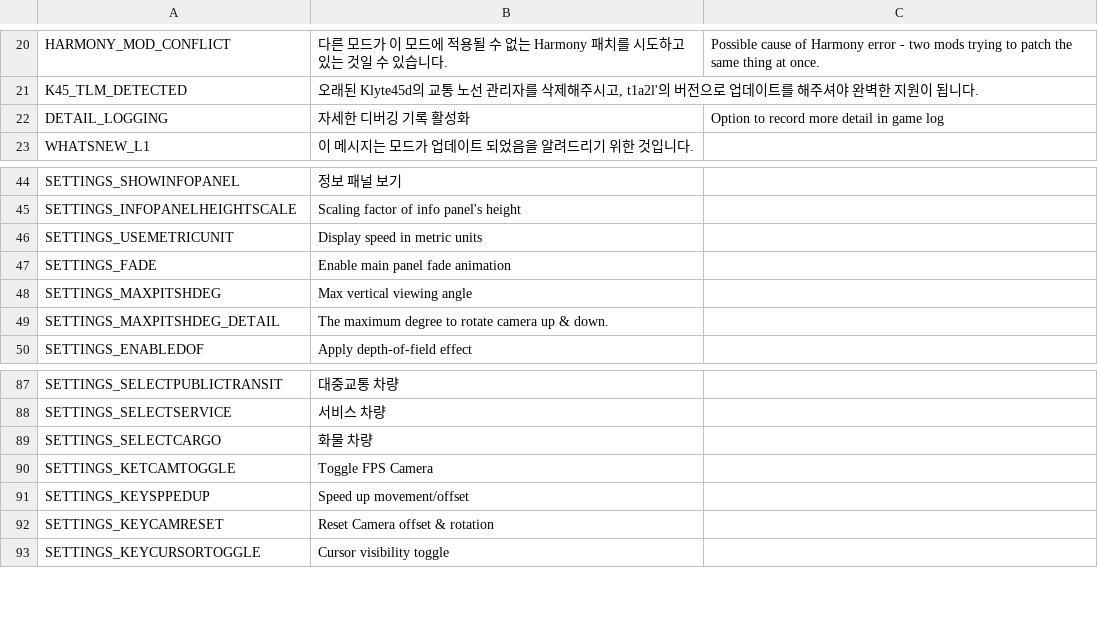
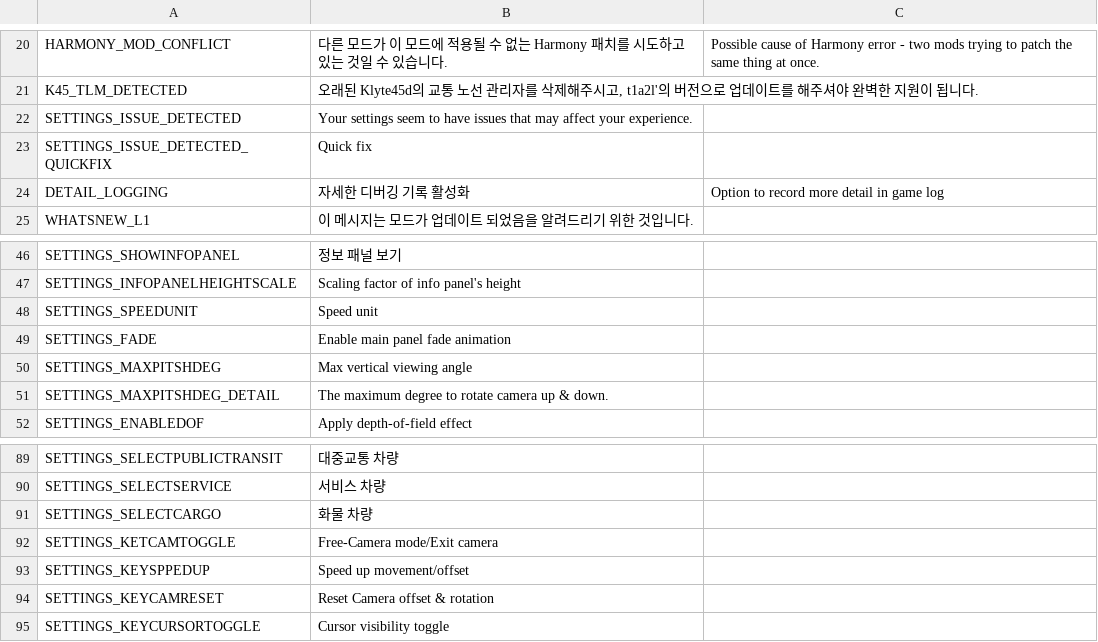
Before and after one commit to will258012/FPSCamera-Continued, a CSV file: FPSCamera/Translations/ko-KR.csv, drawn as a sheet; only a part is shown, gaps mark what is left out.

Commit message:
New translations en-en.csv (Korean)

```diff
--- a/FPSCamera/Translations/ko-KR.csv
+++ b/FPSCamera/Translations/ko-KR.csv
@@ -21,2 +21,4 @@
 "K45_TLM_DETECTED","오래된 Klyte45d의 교통 노선 관리자를 삭제해주시고, t1a2l'의 버전으로 업데이트를 해주셔야 완벽한 지원이 됩니다.",""
+"SETTINGS_ISSUE_DETECTED","Your settings seem to have issues that may affect your experience.",""
+"SETTINGS_ISSUE_DETECTED_QUICKFIX","Quick fix",""
 "DETAIL_LOGGING","자세한 디버깅 기록 활성화","Option to record more detail in game log"
@@ -45,3 +47,3 @@
 "SETTINGS_INFOPANELHEIGHTSCALE","Scaling factor of info panel's height",""
-"SETTINGS_USEMETRICUNIT","Display speed in metric units",""
+"SETTINGS_SPEEDUNIT","Speed unit",""
 "SETTINGS_FADE","Enable main panel fade animation",""
@@ -89,3 +91,3 @@
 "SETTINGS_SELECTCARGO","화물 차량",""
-"SETTINGS_KETCAMTOGGLE","Toggle FPS Camera",""
+"SETTINGS_KETCAMTOGGLE","Free-Camera mode/Exit camera",""
 "SETTINGS_KEYSPPEDUP","Speed up movement/offset",""
```
